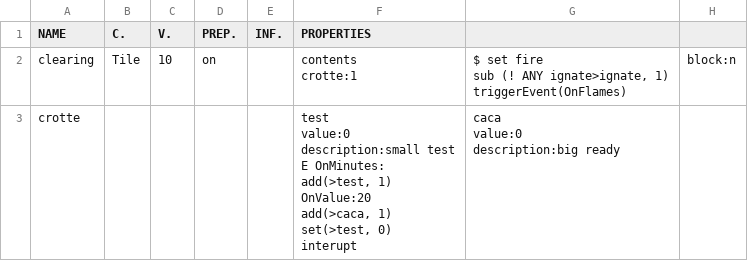
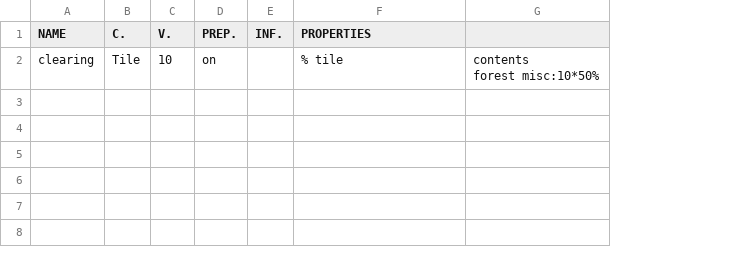
Before and after one commit to GameInSociety/RogueText, a CSV file: Assets/Resources/Items/Test Area.csv, drawn as a sheet; removed rows and columns are numbered as before the commit, all else as after; ↵ is a line break in a cell; the diff names each change by its address in the sheet, - before the commit and + after, or states it on an @@ line.

```diff
--- a/Assets/Resources/Items/Test Area.csv
+++ b/Assets/Resources/Items/Test Area.csv
-column G, row 2: $ set fire ↵ sub (! ANY ignate>ignate, 1) ↵ triggerEvent(OnFlames)
-column H, row 2: block:n
+column G, row 2: contents ↵ forest misc:10*50%
-F2 (PROPERTIES): contents ↵ crotte:1
+F2 (PROPERTIES): % tile
-row 3: crotte |  |  |  |  | test ↵ value:0 ↵ description:small test ↵ E OnMinutes: ↵ add(>test, 1) ↵ OnValue:20 ↵ add(>caca, 1) ↵ set(>test, 0) ↵ interupt | caca ↵ value:0 ↵ description:big ready
```
Also changed, not shown: Assets/Resources/Items/Global Items.csv, Assets/Resources/Items/Humanoids.csv, 56 other files.
